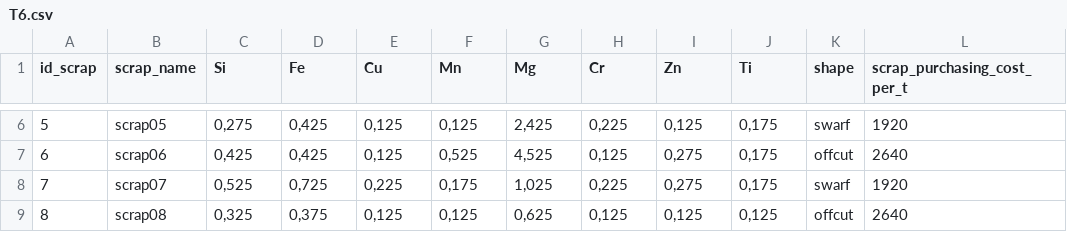
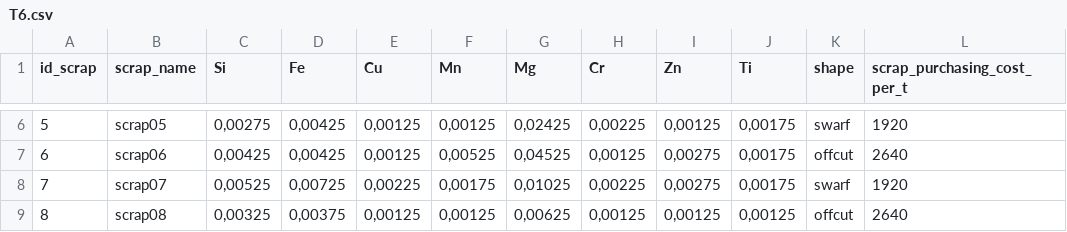
Before and after one commit to bavrillon/PI-Recylage_Al, a CSV file: data/tables_csv/T6.csv, drawn as a sheet; only a part is shown, gaps mark what is left out; the diff covers the shown part only; the diff names each change by its address in the sheet, - before the commit and + after, or states it on an @@ line.

```diff
--- a/data/tables_csv/T6.csv
+++ b/data/tables_csv/T6.csv
-C6 (Si): 0,275
+C6 (Si): 0,00275
-D6:D7 (Fe): 0,425
+D6:D7 (Fe): 0,00425
-E6:E7 (Cu): 0,125
+E6:E7 (Cu): 0,00125
-F6 (Mn): 0,125
+F6 (Mn): 0,00125
-G6 (Mg): 2,425
+G6 (Mg): 0,02425
-H6 (Cr): 0,225
+H6 (Cr): 0,00225
-I6 (Zn): 0,125
+I6 (Zn): 0,00125
-J6:J8 (Ti): 0,175
+J6:J8 (Ti): 0,00175
-C7 (Si): 0,425
+C7 (Si): 0,00425
-F7 (Mn): 0,525
+F7 (Mn): 0,00525
-G7 (Mg): 4,525
+G7 (Mg): 0,04525
-H7 (Cr): 0,125
+H7 (Cr): 0,00125
-I7:I8 (Zn): 0,275
+I7:I8 (Zn): 0,00275
-C8 (Si): 0,525
+C8 (Si): 0,00525
-D8 (Fe): 0,725
+D8 (Fe): 0,00725
-E8 (Cu): 0,225
+E8 (Cu): 0,00225
-F8 (Mn): 0,175
+F8 (Mn): 0,00175
-G8 (Mg): 1,025
+G8 (Mg): 0,01025
-H8 (Cr): 0,225
+H8 (Cr): 0,00225
-C9 (Si): 0,325
+C9 (Si): 0,00325
-D9 (Fe): 0,375
+D9 (Fe): 0,00375
-E9 (Cu): 0,125
+E9 (Cu): 0,00125
-F9 (Mn): 0,125
+F9 (Mn): 0,00125
-G9 (Mg): 0,625
+G9 (Mg): 0,00625
-H9 (Cr): 0,125
+H9 (Cr): 0,00125
-I9 (Zn): 0,125
+I9 (Zn): 0,00125
-J9 (Ti): 0,125
+J9 (Ti): 0,00125
```
Also changed, not shown: 160 edited cells elsewhere in this file, data/tables_csv/T2.csv, data/tables_csv/T3.csv, 1 other file.
